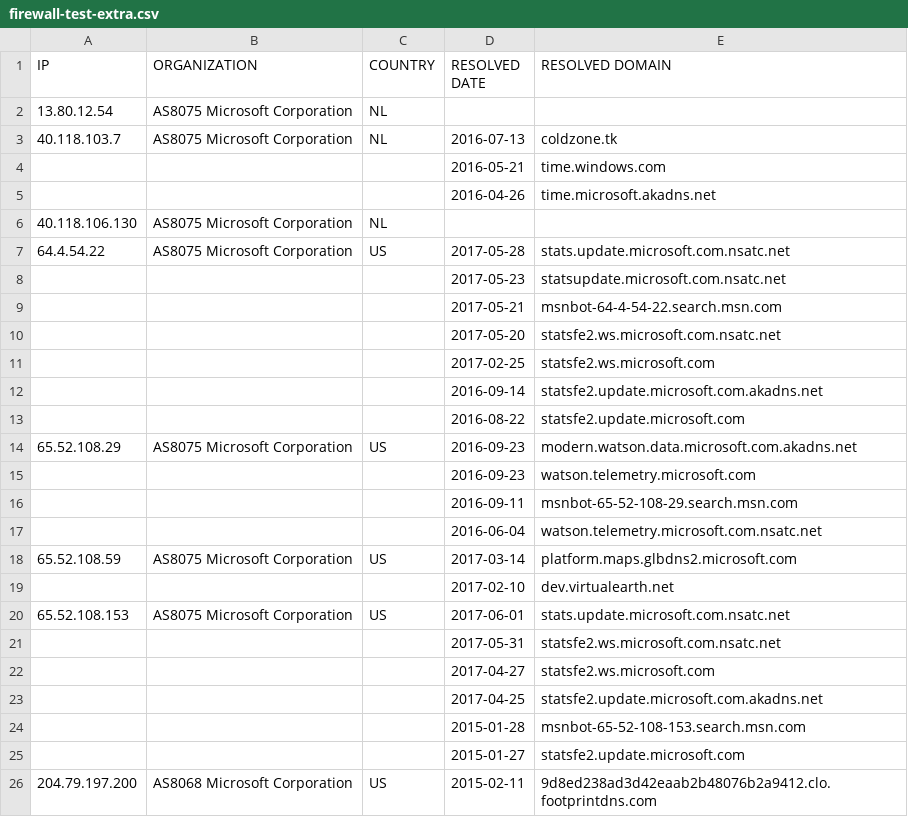
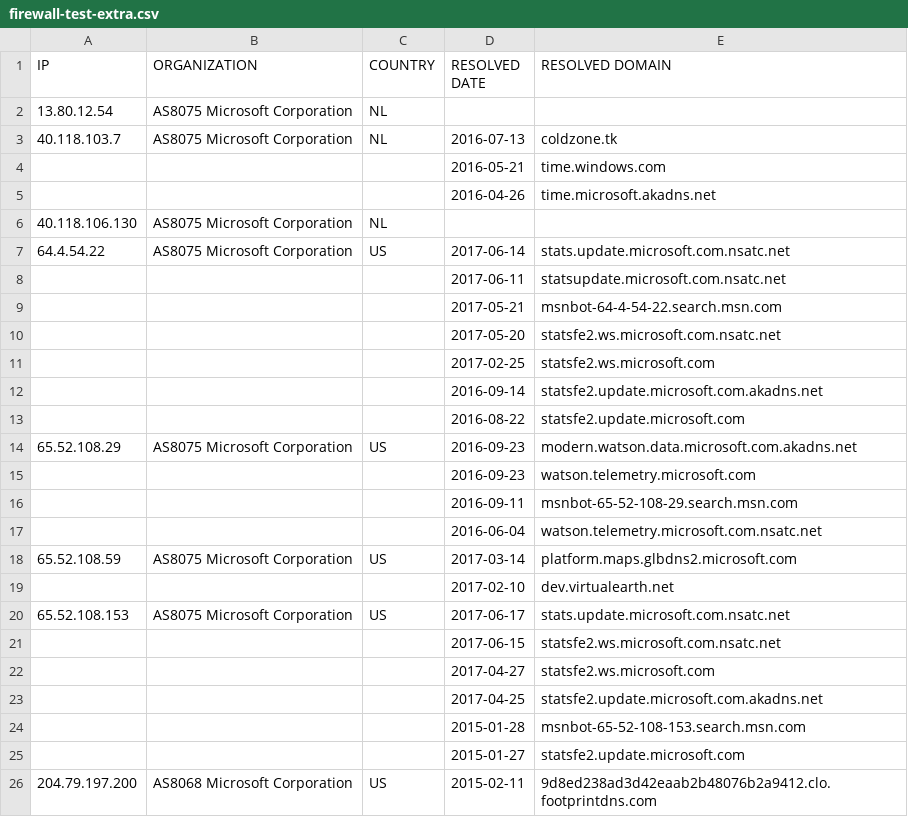
Before and after one commit to xxoolm/WindowsSpyBlocker, a CSV file: logs/win81/firewall-test-extra.csv, drawn as a sheet; only a part is shown.

```diff
--- a/logs/win81/firewall-test-extra.csv
+++ b/logs/win81/firewall-test-extra.csv
@@ -6,4 +6,4 @@ IP,ORGANIZATION,COUNTRY,RESOLVED DATE,RESOLVED DOMAIN
 40.118.106.130,AS8075 Microsoft Corporation,NL,,
-64.4.54.22,AS8075 Microsoft Corporation,US,2017-05-28,stats.update.microsoft.com.nsatc.net
-,,,2017-05-23,statsupdate.microsoft.com.nsatc.net
+64.4.54.22,AS8075 Microsoft Corporation,US,2017-06-14,stats.update.microsoft.com.nsatc.net
+,,,2017-06-11,statsupdate.microsoft.com.nsatc.net
 ,,,2017-05-21,msnbot-64-4-54-22.search.msn.com
@@ -19,4 +19,4 @@ IP,ORGANIZATION,COUNTRY,RESOLVED DATE,RESOLVED DOMAIN
 ,,,2017-02-10,dev.virtualearth.net
-65.52.108.153,AS8075 Microsoft Corporation,US,2017-06-01,stats.update.microsoft.com.nsatc.net
-,,,2017-05-31,statsfe2.ws.microsoft.com.nsatc.net
+65.52.108.153,AS8075 Microsoft Corporation,US,2017-06-17,stats.update.microsoft.com.nsatc.net
+,,,2017-06-15,statsfe2.ws.microsoft.com.nsatc.net
 ,,,2017-04-27,statsfe2.ws.microsoft.com
```
Also changed, not shown: logs/win81/firewall-test-spy.csv, logs/win81/firewall-test-update.csv, 17 other files.
